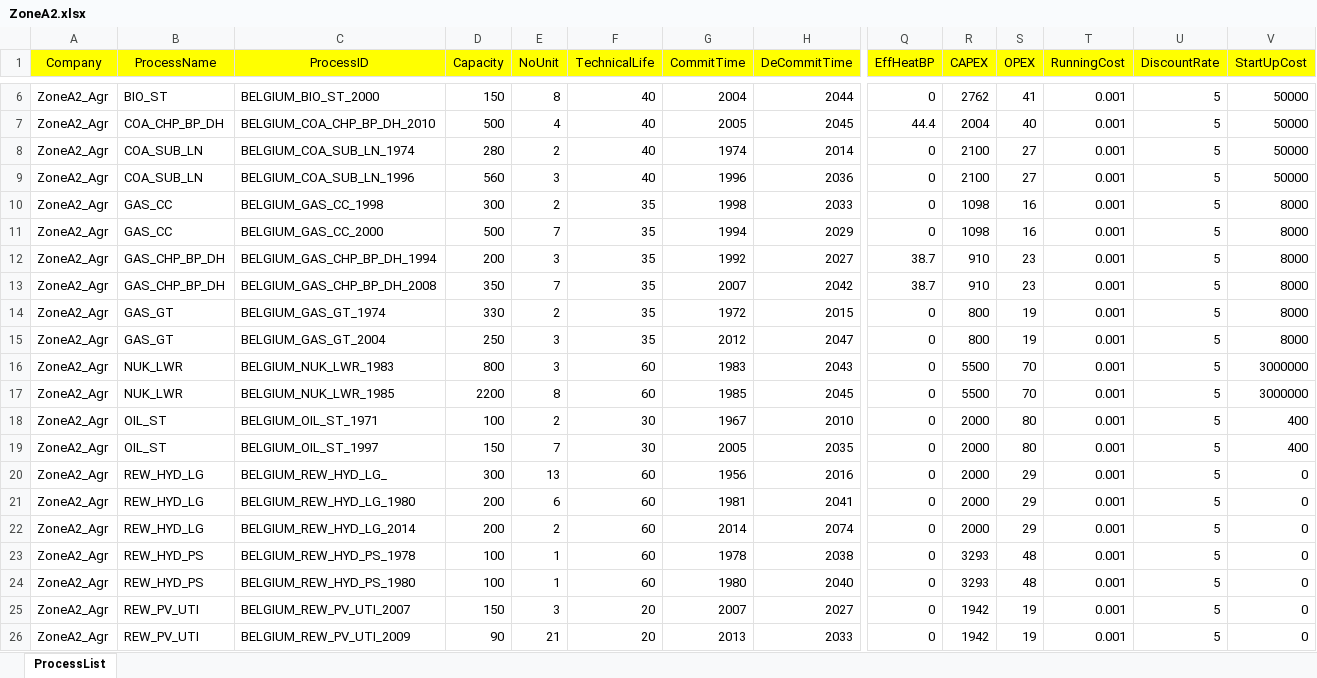
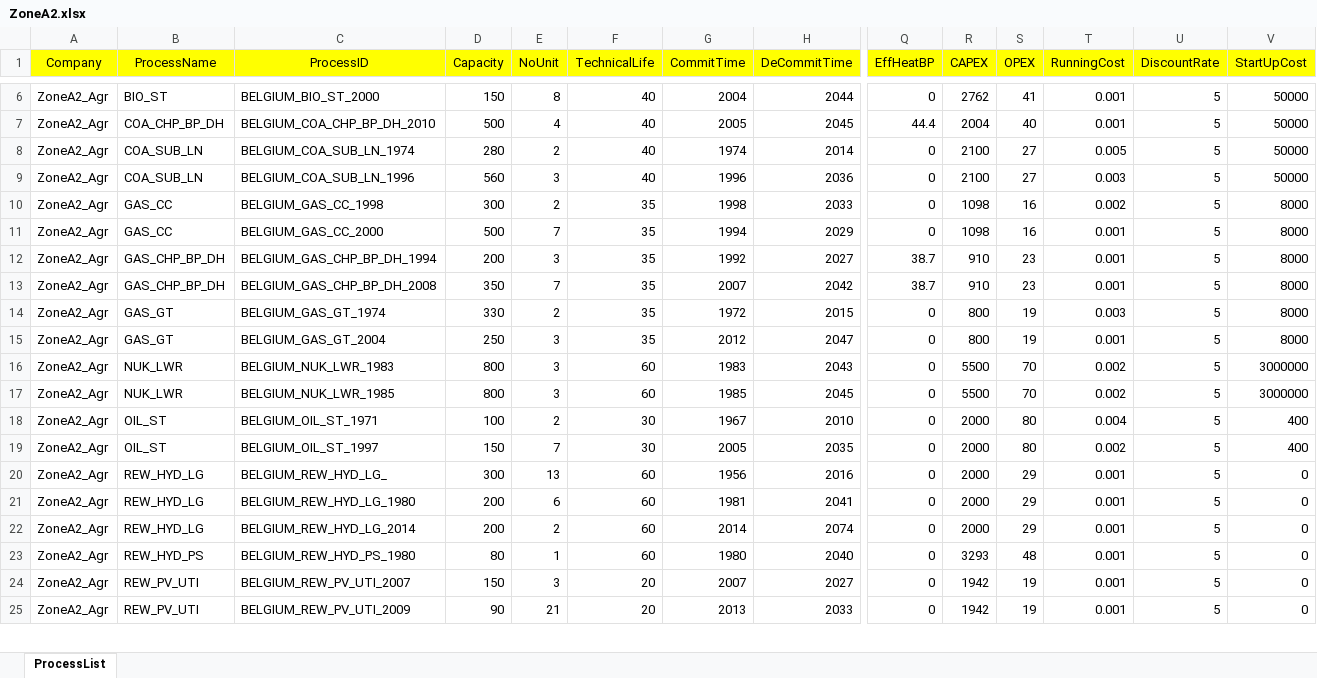
Before and after one commit to chengtachu/MUSE_PSM, an Excel workbook: Data/Assumption/Zone_ExistProcess/ZoneA2.xlsx, sheet ProcessList, drawn as a sheet; only a part is shown, gaps mark what is left out; values as stored, in another font and other column widths than the file's, no borders; removed rows and columns are numbered as before the commit, all else as after; rows hold the shown columns only; the diff names each change by its address in the sheet, - before the commit and + after, or states it on an @@ line.

```diff
--- a/Data/Assumption/Zone_ExistProcess/ZoneA2.xlsx (sheet ProcessList)
+++ b/Data/Assumption/Zone_ExistProcess/ZoneA2.xlsx (sheet ProcessList)
-T8 (RunningCost): 0.001
+T8 (RunningCost): 0.005
-T9 (RunningCost): 0.001
+T9 (RunningCost): 0.003
-T10 (RunningCost): 0.001
+T10 (RunningCost): 0.002
-T14 (RunningCost): 0.001
+T14 (RunningCost): 0.003
-T16:T17 (RunningCost): 0.001
+T16:T17 (RunningCost): 0.002
-D17 (Capacity): 2200
+D17 (Capacity): 800
-E17 (NoUnit): 8
+E17 (NoUnit): 3
-T18 (RunningCost): 0.001
+T18 (RunningCost): 0.004
-T19 (RunningCost): 0.001
+T19 (RunningCost): 0.002
-row 23: ZoneA2_Agr | REW_HYD_PS | BELGIUM_REW_HYD_PS_1978 | 100 | 1 | 60 | 1978 | 2038 | 0 | 3293 | 48 | 0.001 | 5 | 0
-D23 (Capacity): 100
+D23 (Capacity): 80
```
Also changed, not shown: Data/Assumption/Zone_ExistProcess/ZoneA1.xlsx, Data/Assumption/Zone_ExistProcess/ZoneB1.xlsx, 6 other files.
